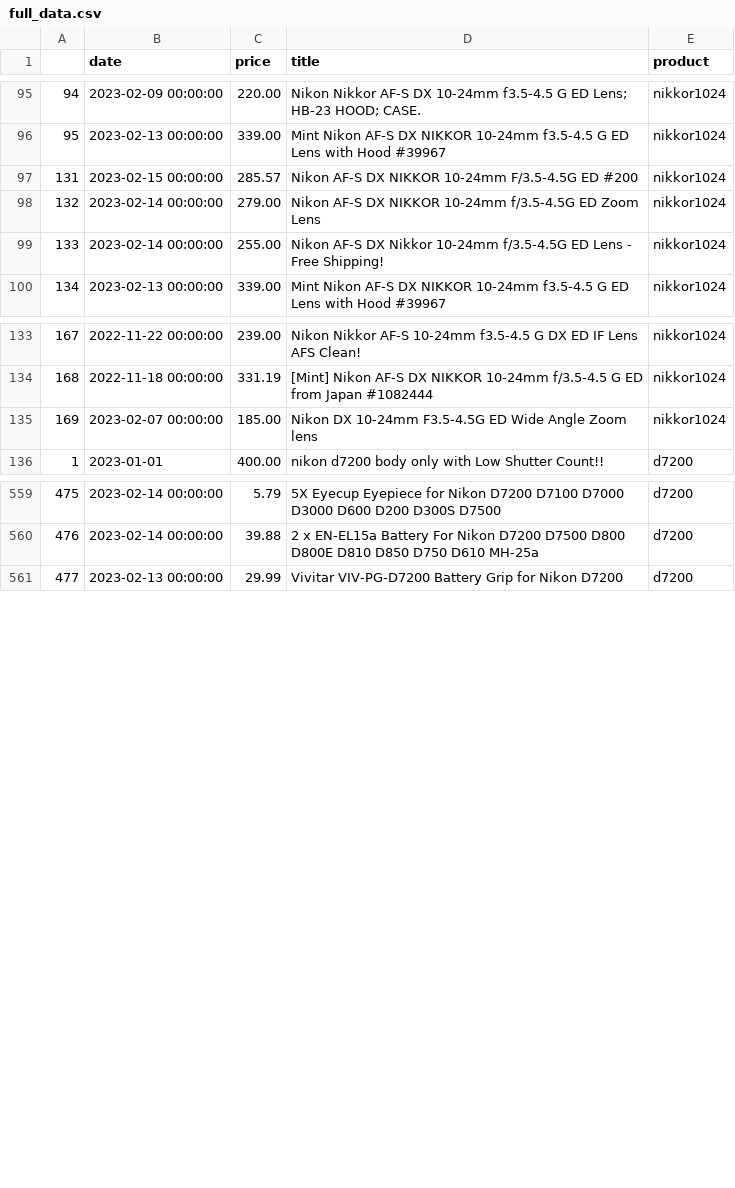
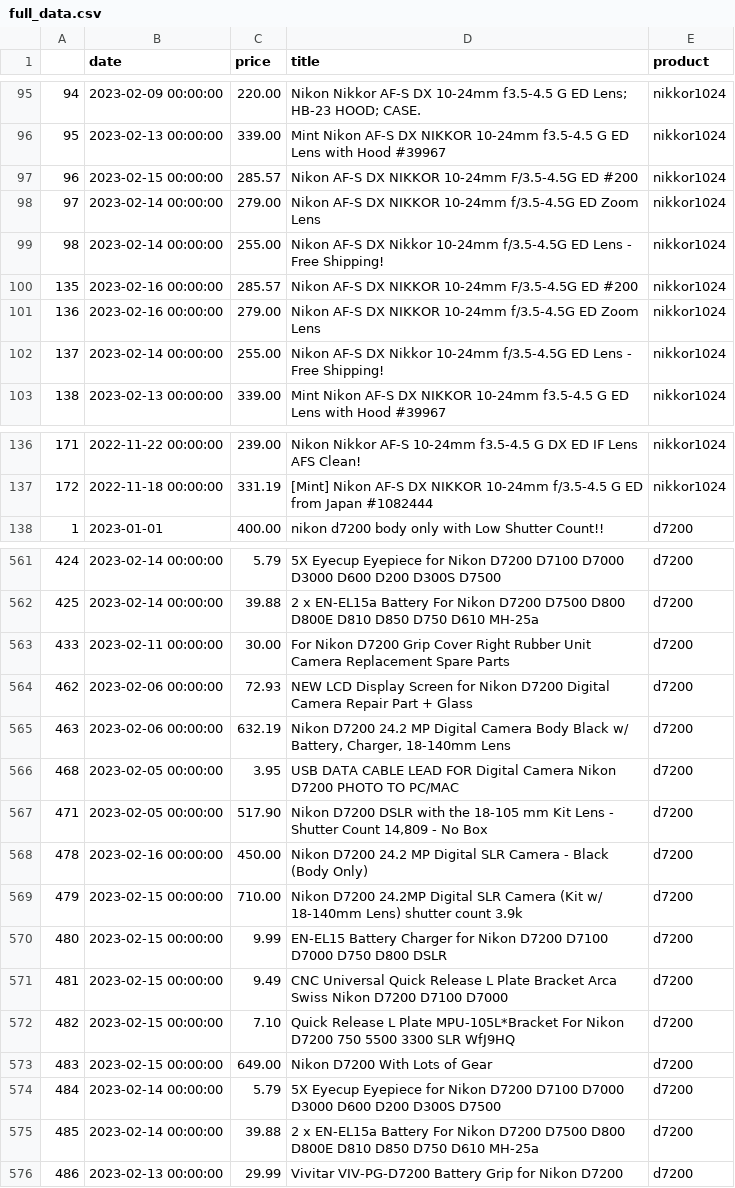
Before and after one commit to kobesar/ebaytracker, a CSV file: data/full_data.csv, drawn as a sheet; only a part is shown, gaps mark what is left out; removed rows and columns are numbered as before the commit, all else as after; the diff covers the shown part only; the diff names each change by its address in the sheet, - before the commit and + after, or states it on an @@ line.

```diff
--- a/data/full_data.csv
+++ b/data/full_data.csv
@@ column A renumbered between rows 97 and 844 @@
+row 100: 135 | 2023-02-16 00:00:00 | 285.57 | Nikon AF-S DX NIKKOR 10-24mm F/3.5-4.5G ED #200 | nikkor1024
+row 101: 136 | 2023-02-16 00:00:00 | 279.00 | Nikon AF-S DX NIKKOR 10-24mm f/3.5-4.5G ED Zoom Lens | nikkor1024
+row 102: 137 | 2023-02-14 00:00:00 | 255.00 | Nikon AF-S DX Nikkor 10-24mm f/3.5-4.5G ED Lens - Free Shipping! | nikkor1024
-row 135: 169 | 2023-02-07 00:00:00 | 185.00 | Nikon DX 10-24mm F3.5-4.5G ED Wide Angle Zoom lens | nikkor1024
+row 563: 433 | 2023-02-11 00:00:00 | 30.00 | For Nikon D7200 Grip Cover Right Rubber Unit Camera Replacement Spare Parts | d7200
+row 564: 462 | 2023-02-06 00:00:00 | 72.93 | NEW LCD Display Screen for Nikon D7200 Digital Camera Repair Part + Glass | d7200
+row 565: 463 | 2023-02-06 00:00:00 | 632.19 | Nikon D7200 24.2 MP Digital Camera Body Black w/ Battery, Charger, 18-140mm Lens | d7200
+row 566: 468 | 2023-02-05 00:00:00 | 3.95 | USB DATA CABLE LEAD FOR Digital Camera Nikon D7200 PHOTO TO PC/MAC | d7200
+row 567: 471 | 2023-02-05 00:00:00 | 517.90 | Nikon D7200 DSLR with the 18-105 mm Kit Lens - Shutter Count 14,809 - No Box | d7200
+row 568: 478 | 2023-02-16 00:00:00 | 450.00 | Nikon D7200 24.2 MP Digital SLR Camera - Black (Body Only) | d7200
+row 569: 479 | 2023-02-15 00:00:00 | 710.00 | Nikon D7200 24.2MP Digital SLR Camera (Kit w/ 18-140mm Lens) shutter count 3.9k | d7200
+row 570: 480 | 2023-02-15 00:00:00 | 9.99 | EN-EL15 Battery Charger for Nikon D7200 D7100 D7000 D750 D800 DSLR | d7200
+row 571: 481 | 2023-02-15 00:00:00 | 9.49 | CNC Universal Quick Release L Plate Bracket Arca Swiss Nikon D7200 D7100 D7000 | d7200
+row 572: 482 | 2023-02-15 00:00:00 | 7.10 | Quick Release L Plate MPU-105L*Bracket For Nikon D7200 750 5500 3300 SLR WfJ9HQ | d7200
+row 573: 483 | 2023-02-15 00:00:00 | 649.00 | Nikon D7200 With Lots of Gear | d7200
+row 574: 484 | 2023-02-14 00:00:00 | 5.79 | 5X Eyecup Eyepiece for Nikon D7200 D7100 D7000 D3000 D600 D200 D300S D7500 | d7200
+row 575: 485 | 2023-02-14 00:00:00 | 39.88 | 2 x EN-EL15a Battery For Nikon D7200 D7500 D800 D800E D810 D850 D750 D610 MH-25a | d7200
```
Also changed, not shown: 4 added rows, 5 removed rows, 21 moved rows and 7 edited cells elsewhere in this file, data/d7200.csv, data/nikkor1024.csv, 1 other file.
